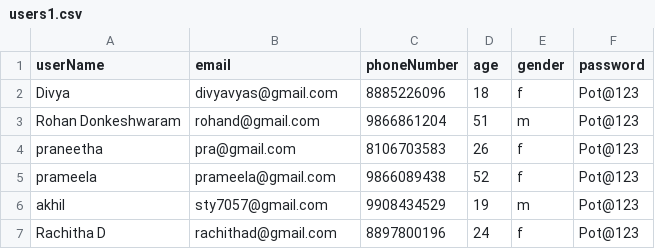
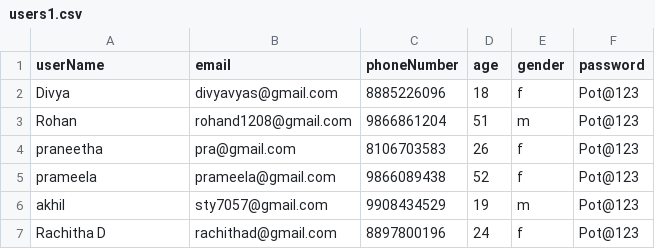
Before and after one commit to Rohan120805/AppointmentGuru, a CSV file: AppointmentGuru/users1.csv, drawn as a sheet.

```diff
--- a/AppointmentGuru/users1.csv
+++ b/AppointmentGuru/users1.csv
@@ -2,3 +2,3 @@ userName,email,phoneNumber,age,gender,password
 Divya,divyavyas@gmail.com,8885226096,18,f,Pot@123
-Rohan Donkeshwaram,rohand@gmail.com,9866861204,51,m,Pot@123
+Rohan,rohand1208@gmail.com,9866861204,51,m,Pot@123
 praneetha,pra@gmail.com,8106703583,26,f,Pot@123
```
Also changed, not shown: AppointmentGuru/users.csv, 7 other files.
